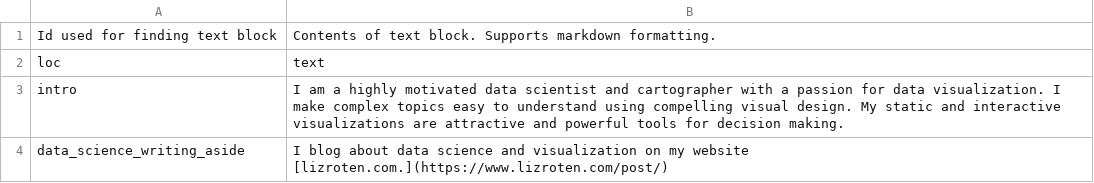
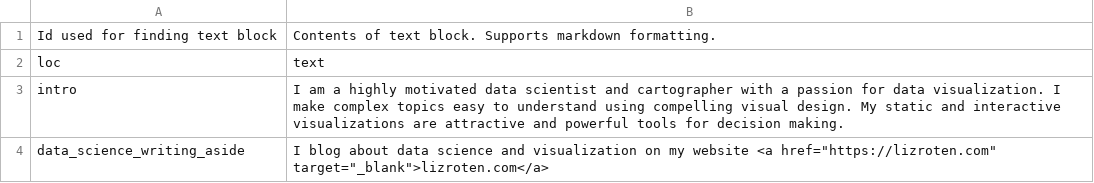
Before and after one commit to eroten/cv, a CSV file: data/text_blocks.csv, drawn as a sheet.

```diff
--- a/data/text_blocks.csv
+++ b/data/text_blocks.csv
@@ -3,2 +3,2 @@ loc,text
 intro,I am a highly motivated data scientist and cartographer with a passion for data visualization. I make complex topics easy to understand using compelling visual design. My static and interactive visualizations are attractive and powerful tools for decision making.
-data_science_writing_aside,I blog about data science and visualization on my website [lizroten.com.](https://www.lizroten.com/post/)
+data_science_writing_aside,"I blog about data science and visualization on my website <a href=""https://lizroten.com"" target=""_blank"">lizroten.com</a>"
```
Also changed, not shown: data/contact_info.csv, data/entries.csv, 6 other files.
